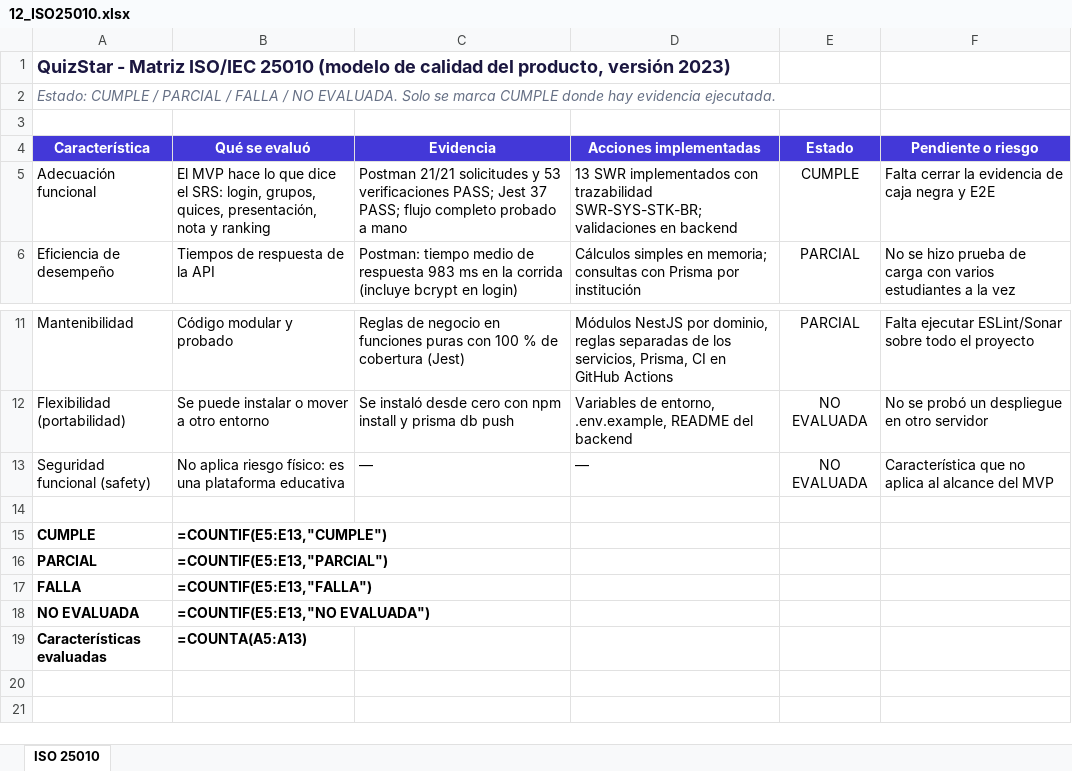
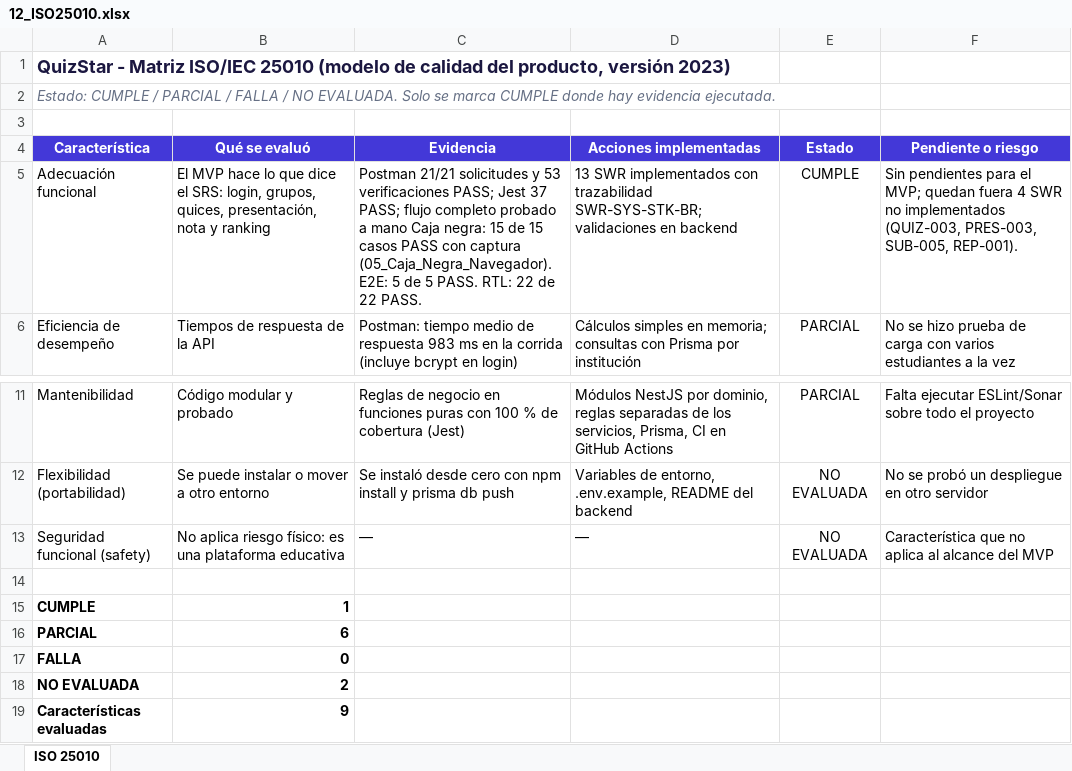
Before and after one commit to bautistaf07/QuizStar, an Excel workbook: docs/12_ISO25010.xlsx, sheet ISO 25010, drawn as a sheet; only a part is shown, gaps mark what is left out; values as stored, in another font and other column widths than the file's, no borders; formulas without a stored value are shown as written; the diff names each change by its address in the sheet, - before the commit and + after, or states it on an @@ line.

```diff
--- a/docs/12_ISO25010.xlsx (sheet ISO 25010)
+++ b/docs/12_ISO25010.xlsx (sheet ISO 25010)
-C5 (Evidencia): …a mano
+C5 (Evidencia): …a mano Caja negra: 15 de 15 casos PASS con captura (05_Caja_Negra_Navegador). E2E: 5 de 5 PASS. RTL: 22 de 22 PASS.
-F5 (Pendiente o riesgo): Falta cerrar la evidencia de caja negra y E2E
+F5 (Pendiente o riesgo): Sin pendientes para el MVP; quedan fuera 4 SWR no implementados (QUIZ-003, PRES-003, SUB-005, REP-001).
-B15 (Qué se evaluó): =COUNTIF(E5:E13,"CUMPLE")
+B15 (Qué se evaluó): 1
-B16 (Qué se evaluó): =COUNTIF(E5:E13,"PARCIAL")
+B16 (Qué se evaluó): 6
-B17 (Qué se evaluó): =COUNTIF(E5:E13,"FALLA")
+B17 (Qué se evaluó): 0
-B18 (Qué se evaluó): =COUNTIF(E5:E13,"NO EVALUADA")
+B18 (Qué se evaluó): 2
-B19 (Qué se evaluó): =COUNTA(A5:A13)
+B19 (Qué se evaluó): 9
```
Also changed, not shown: 2 other files.
